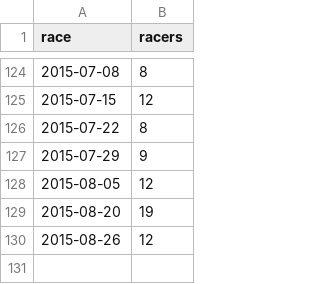
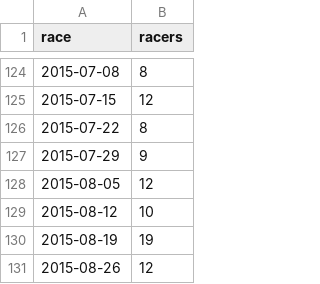
Before and after one commit to maxmetcalfe/Fog-City-Run, a TSV file: data/data.tsv, drawn as a sheet; only a part is shown, gaps mark what is left out.

```diff
--- a/data/data.tsv
+++ b/data/data.tsv
@@ -128,3 +128,4 @@ race	racers
 2015-08-05	12
-2015-08-20	19
+2015-08-12	10
+2015-08-19	19
 2015-08-26	12
```
Also changed, not shown: 4 other files.
